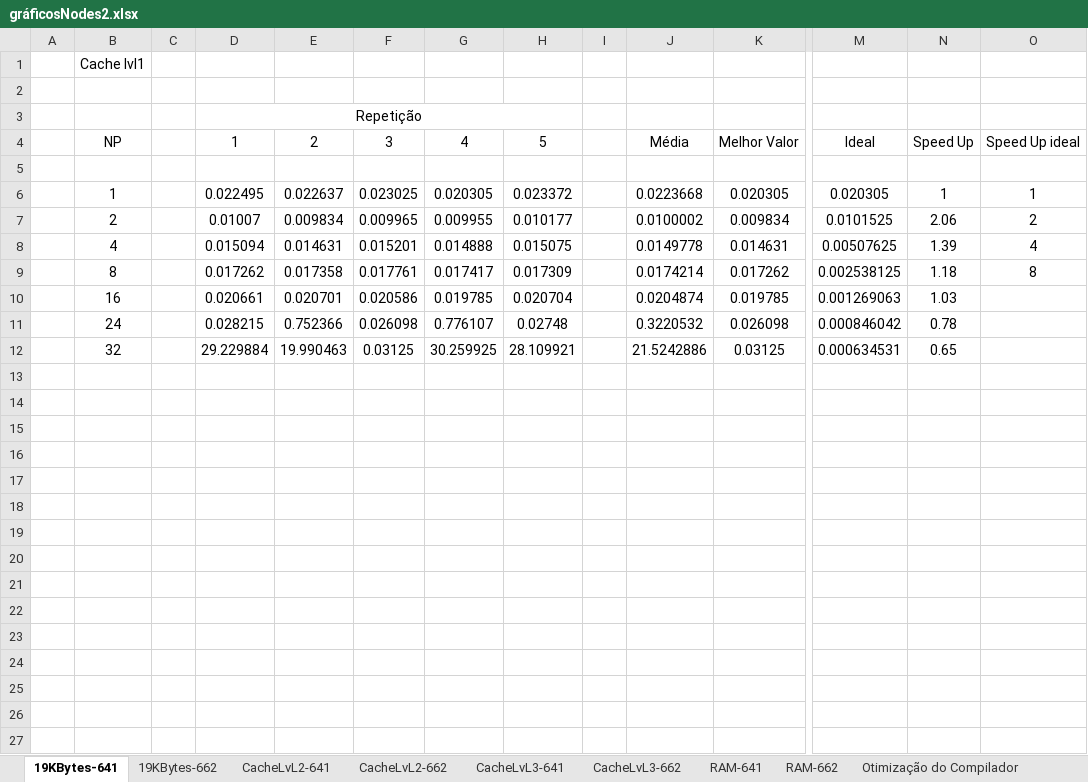
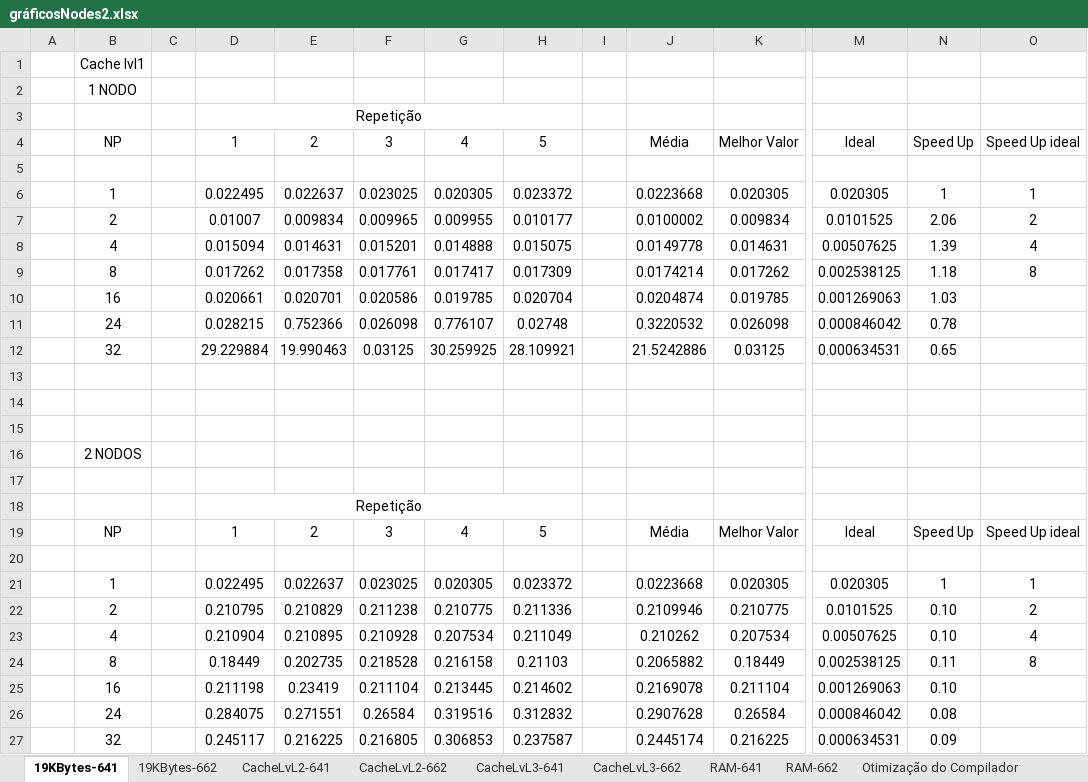
Before and after one commit to RuiBMachado/pcpTP2, an Excel workbook: gráficosNodes2.xlsx, sheet 19KBytes-641, drawn as a sheet; only a part is shown, gaps mark what is left out; values as stored, in another font and other column widths than the file's, no borders; charts and pictures not drawn; rows hold the shown columns only; the diff names each change by its address in the sheet, - before the commit and + after, or states it on an @@ line.

```diff
--- a/gráficosNodes2.xlsx (sheet 19KBytes-641)
+++ b/gráficosNodes2.xlsx (sheet 19KBytes-641)
-B2: (empty)
+B2: 1 NODO
+row 13: (empty)
+row 14: (empty)
+row 15: (empty)
+row 16:  | 2 NODOS
+row 17: (empty)
+row 18:  |  |  | Repetição
+row 19:  | NP |  | 1 | 2 | 3 | 4 | 5 |  | Média | Melhor Valor | Ideal | Speed Up | Speed Up ideal
+row 20: (empty)
+row 21:  | 1 |  | 0.022495 | 0.022637 | 0.023025 | 0.020305 | 0.023372 |  | 0.0223668 | 0.020305 | 0.020305 | 1 | 1
+row 22:  | 2 |  | 0.210795 | 0.210829 | 0.211238 | 0.210775 | 0.211336 |  | 0.2109946 | 0.210775 | 0.0101525 | 0.10 | 2
+row 23:  | 4 |  | 0.210904 | 0.210895 | 0.210928 | 0.207534 | 0.211049 |  | 0.210262 | 0.207534 | 0.00507625 | 0.10 | 4
+row 24:  | 8 |  | 0.18449 | 0.202735 | 0.218528 | 0.216158 | 0.21103 |  | 0.2065882 | 0.18449 | 0.002538125 | 0.11 | 8
+row 25:  | 16 |  | 0.211198 | 0.23419 | 0.211104 | 0.213445 | 0.214602 |  | 0.2169078 | 0.211104 | 0.001269063 | 0.10
+row 26:  | 24 |  | 0.284075 | 0.271551 | 0.26584 | 0.319516 | 0.312832 |  | 0.2907628 | 0.26584 | 0.000846042 | 0.08
+row 27:  | 32 |  | 0.245117 | 0.216225 | 0.216805 | 0.306853 | 0.237587 |  | 0.2445174 | 0.216225 | 0.000634531 | 0.09
```
Also changed, not shown: sheet RAM-641, sheet RAM-662, sheet 19KBytes-662, charts or pictures.
